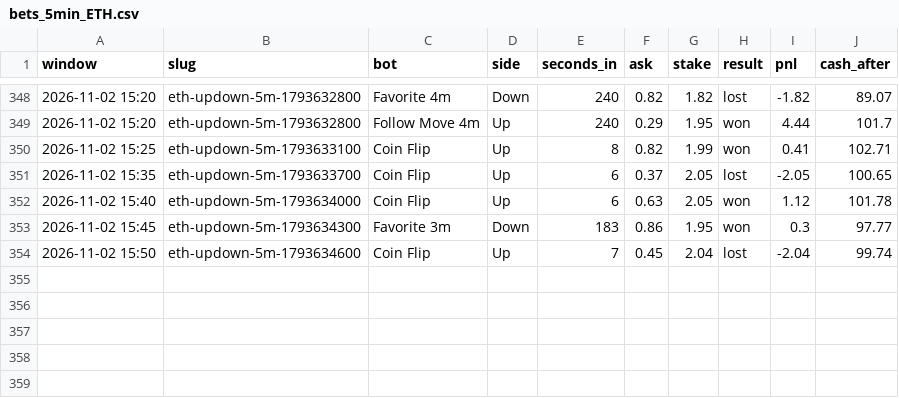
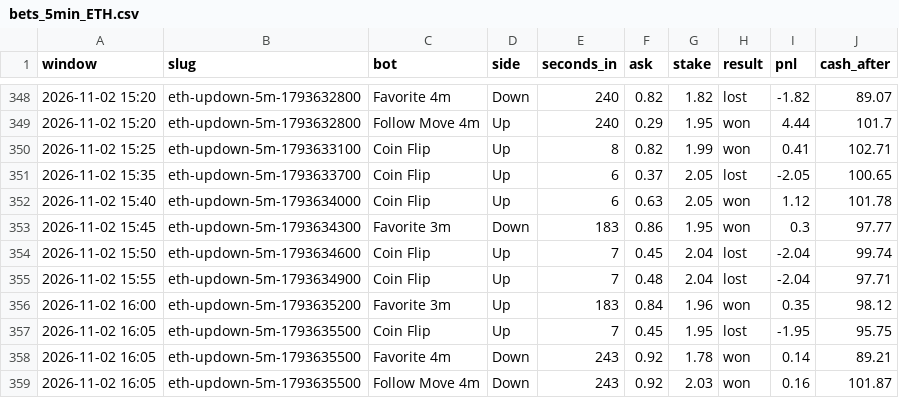
Before and after one commit to skeatonbeat-bot/bot-lab, a CSV file: live/bets_5min_ETH.csv, drawn as a sheet; only a part is shown, gaps mark what is left out; the diff names each change by its address in the sheet, - before the commit and + after, or states it on an @@ line.

```diff
--- a/live/bets_5min_ETH.csv
+++ b/live/bets_5min_ETH.csv
+row 355: 2026-11-02 15:55 | eth-updown-5m-1793634900 | Coin Flip | Up | 7 | 0.48 | 2.04 | lost | -2.04 | 97.71
+row 356: 2026-11-02 16:00 | eth-updown-5m-1793635200 | Favorite 3m | Up | 183 | 0.84 | 1.96 | won | 0.35 | 98.12
+row 357: 2026-11-02 16:05 | eth-updown-5m-1793635500 | Coin Flip | Up | 7 | 0.45 | 1.95 | lost | -1.95 | 95.75
+row 358: 2026-11-02 16:05 | eth-updown-5m-1793635500 | Favorite 4m | Down | 243 | 0.92 | 1.78 | won | 0.14 | 89.21
+row 359: 2026-11-02 16:05 | eth-updown-5m-1793635500 | Follow Move 4m | Down | 243 | 0.92 | 2.03 | won | 0.16 | 101.87
```
Also changed, not shown: live/bets_5min.csv, live/bets_5min_SOL.csv, 12 other files.
